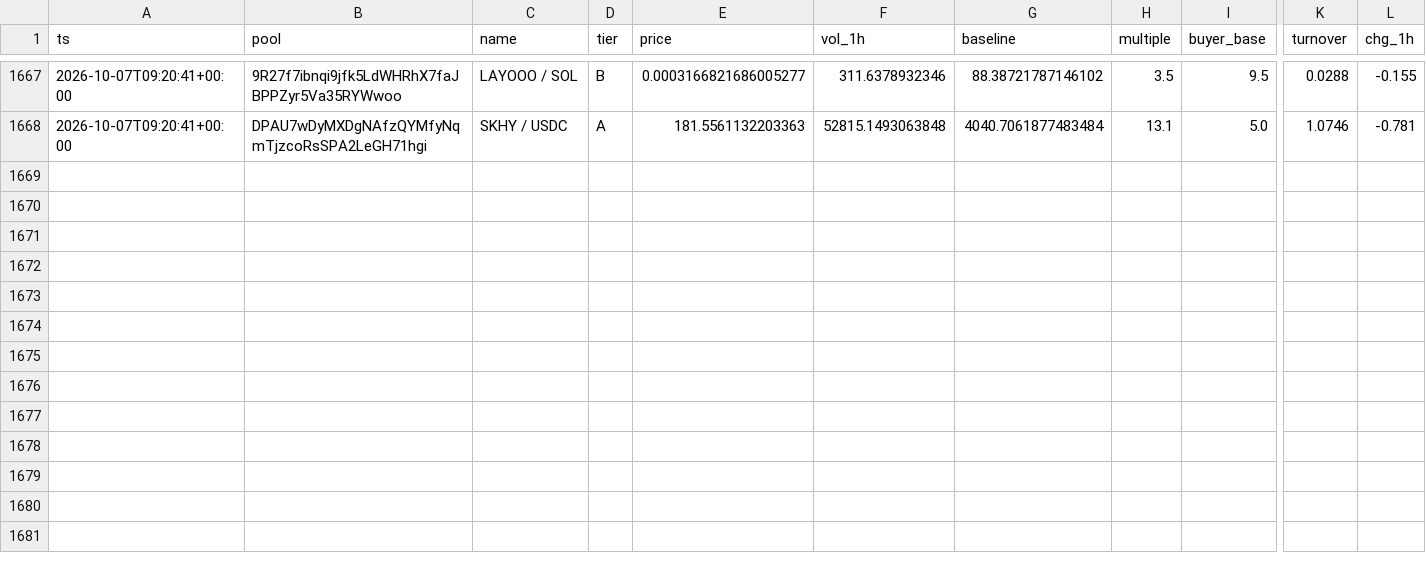
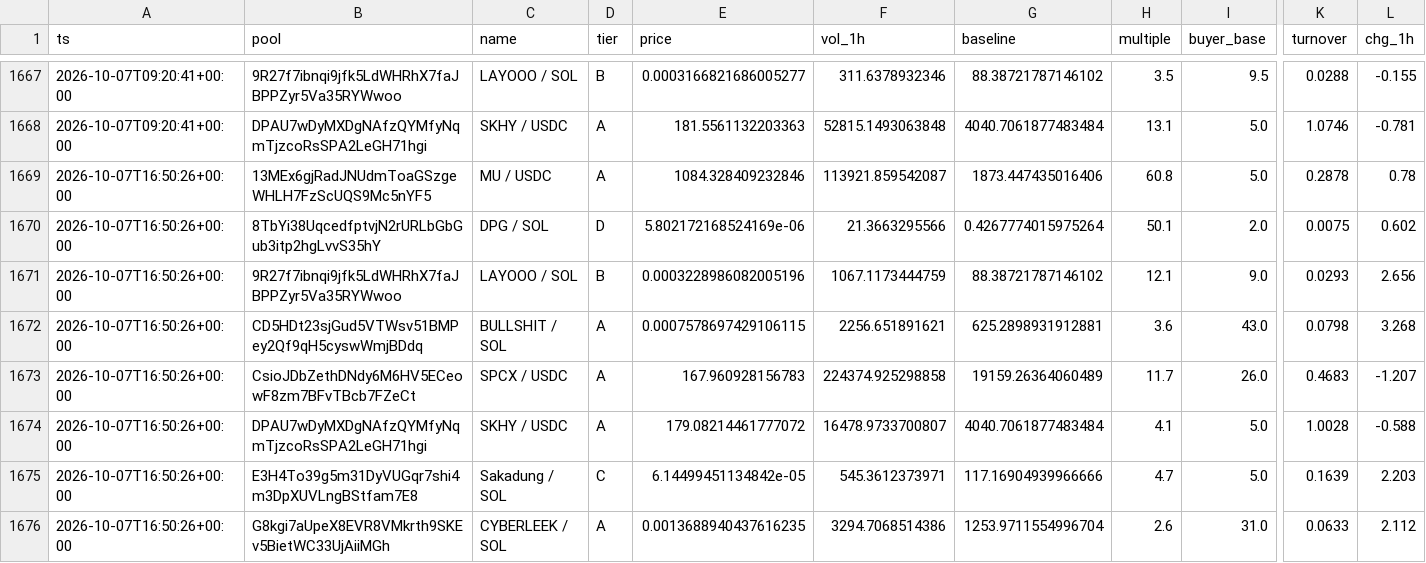
Before and after one commit to kennyasamoah/Kryptsig, a CSV file: observations.csv, drawn as a sheet; only a part is shown, gaps mark what is left out; rows hold the shown columns only; the diff names each change by its address in the sheet, - before the commit and + after, or states it on an @@ line.

```diff
--- a/observations.csv
+++ b/observations.csv
+row 1669: 2026-10-07T16:50:26+00:00 | 13MEx6gjRadJNUdmToaGSzgeWHLH7FzScUQS9Mc5nYF5 | MU / USDC | A | 1084.328409232846 | 113921.859542087 | 1873.447435016406 | 60.8 | 5.0 | 0.2878 | 0.78
+row 1670: 2026-10-07T16:50:26+00:00 | 8TbYi38UqcedfptvjN2rURLbGbGub3itp2hgLvvS35hY | DPG / SOL | D | 5.802172168524169e-06 | 21.3663295566 | 0.4267774015975264 | 50.1 | 2.0 | 0.0075 | 0.602
+row 1671: 2026-10-07T16:50:26+00:00 | 9R27f7ibnqi9jfk5LdWHRhX7faJBPPZyr5Va35RYWwoo | LAYOOO / SOL | B | 0.0003228986082005196 | 1067.1173444759 | 88.38721787146102 | 12.1 | 9.0 | 0.0293 | 2.656
+row 1672: 2026-10-07T16:50:26+00:00 | CD5HDt23sjGud5VTWsv51BMPey2Qf9qH5cyswWmjBDdq | BULLSHIT / SOL | A | 0.0007578697429106115 | 2256.651891621 | 625.2898931912881 | 3.6 | 43.0 | 0.0798 | 3.268
+row 1673: 2026-10-07T16:50:26+00:00 | CsioJDbZethDNdy6M6HV5ECeowF8zm7BFvTBcb7FZeCt | SPCX / USDC | A | 167.960928156783 | 224374.925298858 | 19159.26364060489 | 11.7 | 26.0 | 0.4683 | -1.207
+row 1674: 2026-10-07T16:50:26+00:00 | DPAU7wDyMXDgNAfzQYMfyNqmTjzcoRsSPA2LeGH71hgi | SKHY / USDC | A | 179.08214461777072 | 16478.9733700807 | 4040.7061877483484 | 4.1 | 5.0 | 1.0028 | -0.588
+row 1675: 2026-10-07T16:50:26+00:00 | E3H4To39g5m31DyVUGqr7shi4m3DpXUVLngBStfam7E8 | Sakadung / SOL | C | 6.14499451134842e-05 | 545.3612373971 | 117.16904939966666 | 4.7 | 5.0 | 0.1639 | 2.203
+row 1676: 2026-10-07T16:50:26+00:00 | G8kgi7aUpeX8EVR8VMkrth9SKEv5BietWC33UjAiiMGh | CYBERLEEK / SOL | A | 0.0013688940437616235 | 3294.7068514386 | 1253.9711554996704 | 2.6 | 31.0 | 0.0633 | 2.112
```
Also changed, not shown: admitted.csv, 1 other file.
